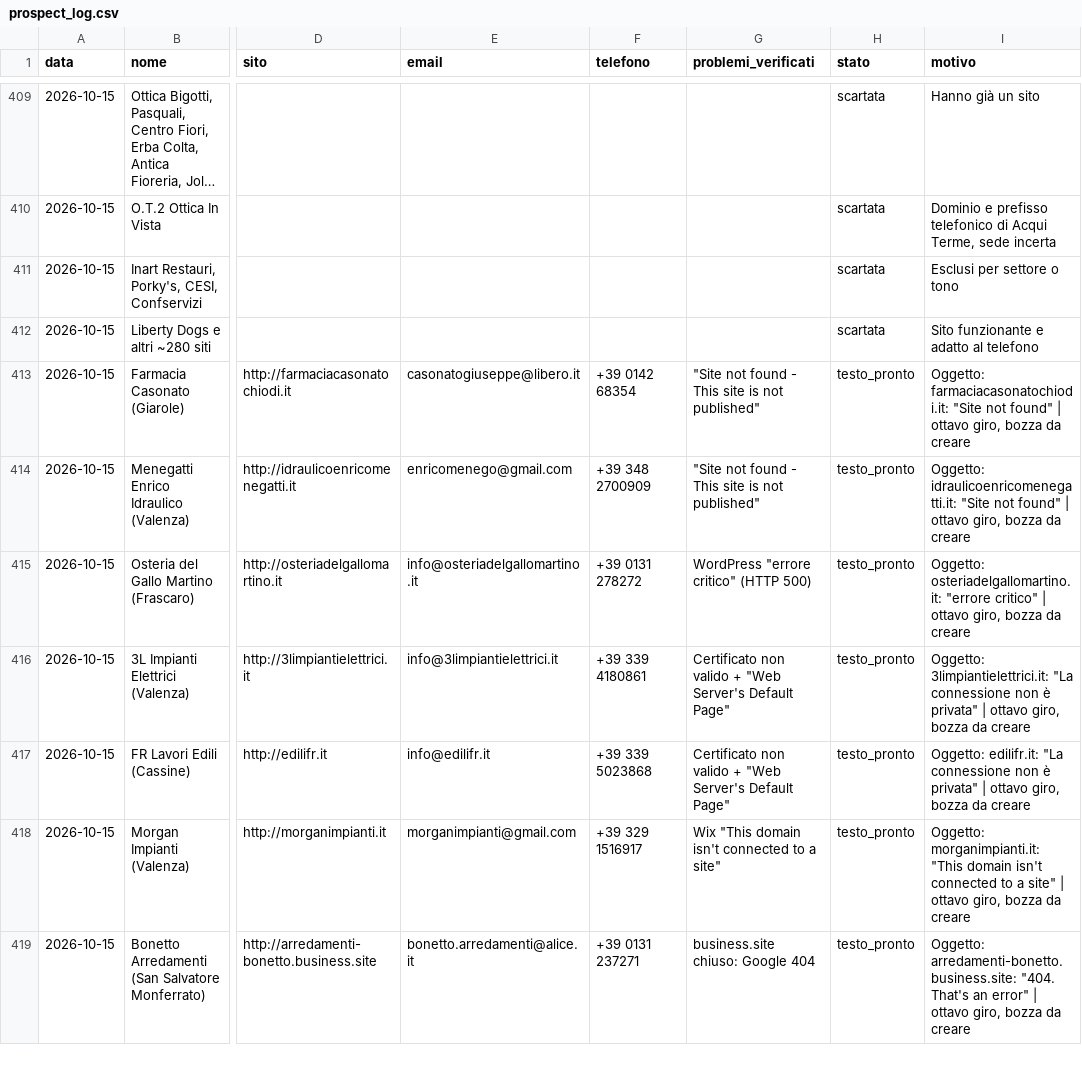
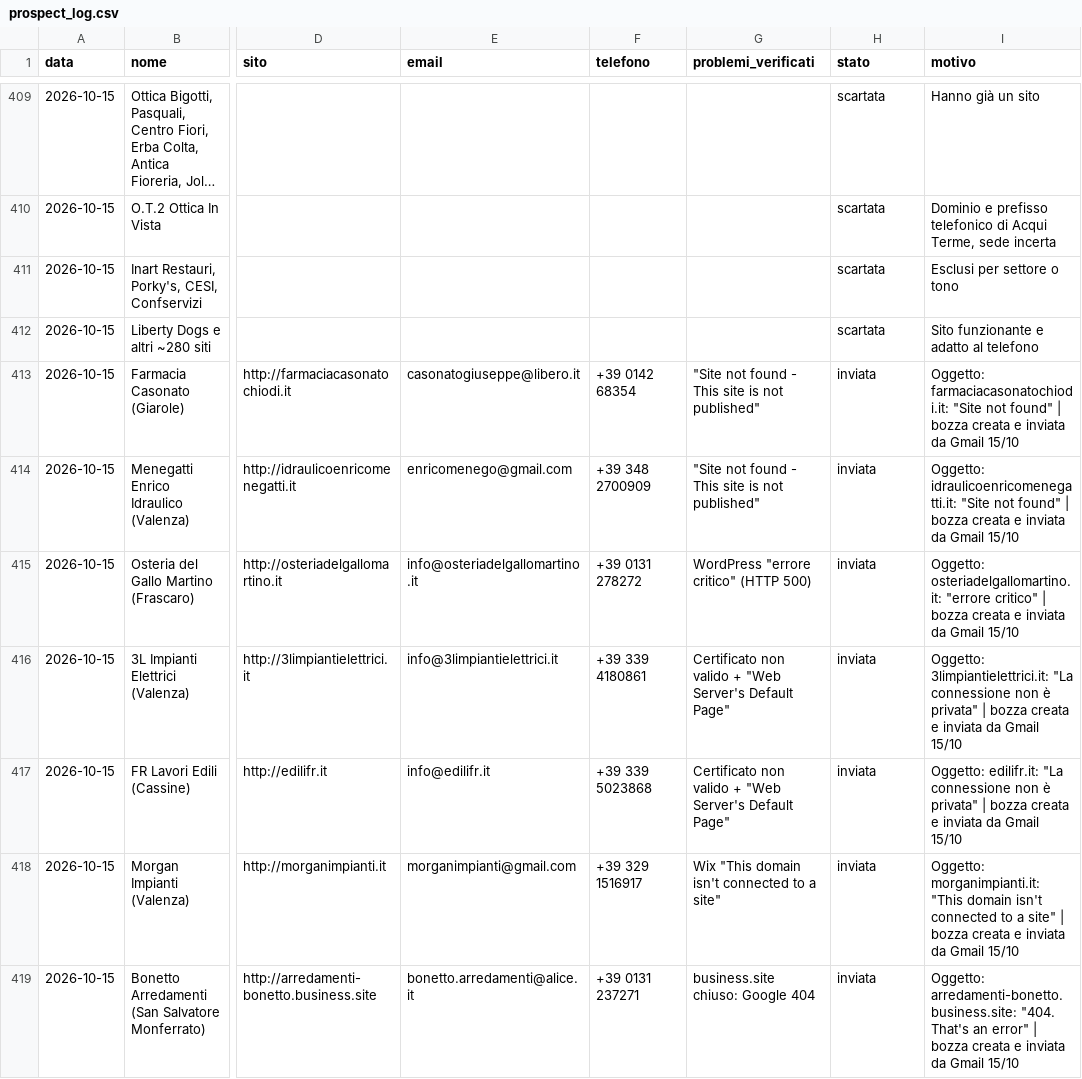
Before and after one commit to faniaalexanderaz-sketch/Apexmedia-website, a CSV file: prospect_log.csv, drawn as a sheet; only a part is shown, gaps mark what is left out; long unchanged cells end in …; the diff covers the shown part only; the diff names each change by its address in the sheet, - before the commit and + after, or states it on an @@ line.

```diff
--- a/prospect_log.csv
+++ b/prospect_log.csv
-H413:H419 (stato): testo_pronto
+H413:H419 (stato): inviata
-I413 (motivo): …found" | ottavo giro, bozza da creare
+I413 (motivo): …found" | bozza creata e inviata da Gmail 15/10
-I414 (motivo): …found" | ottavo giro, bozza da creare
+I414 (motivo): …found" | bozza creata e inviata da Gmail 15/10
-I415 (motivo): …critico" | ottavo giro, bozza da creare
+I415 (motivo): …critico" | bozza creata e inviata da Gmail 15/10
-I416 (motivo): …privata" | ottavo giro, bozza da creare
+I416 (motivo): …privata" | bozza creata e inviata da Gmail 15/10
-I417 (motivo): …privata" | ottavo giro, bozza da creare
+I417 (motivo): …privata" | bozza creata e inviata da Gmail 15/10
-I418 (motivo): …site" | ottavo giro, bozza da creare
+I418 (motivo): …site" | bozza creata e inviata da Gmail 15/10
-I419 (motivo): …error" | ottavo giro, bozza da creare
+I419 (motivo): …error" | bozza creata e inviata da Gmail 15/10
```
Also changed, not shown: 112 edited cells elsewhere in this file, 1 other file.
